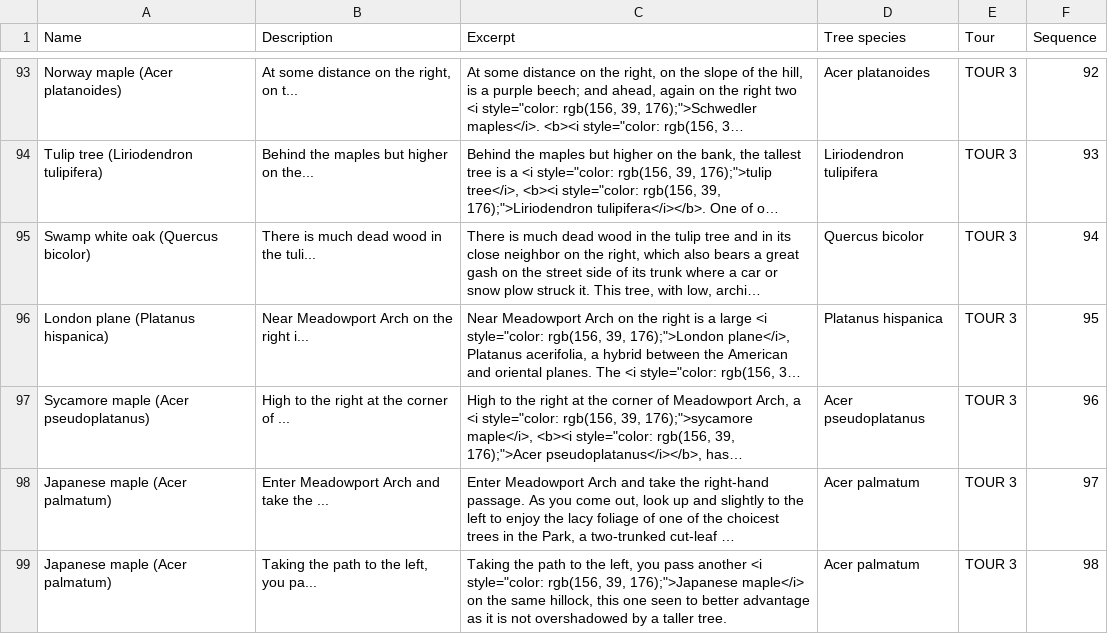
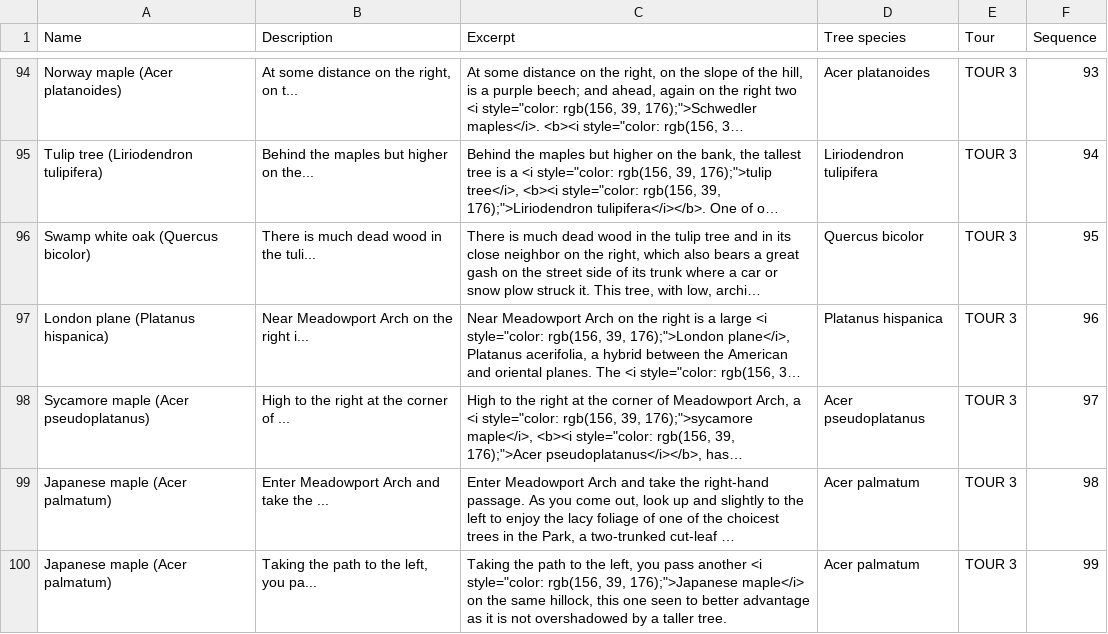
Before and after one commit to saverkamp/tree-trails-prospect-park, a CSV file: data/tree_trails.csv, drawn as a sheet; only a part is shown, gaps mark what is left out; long unchanged cells end in …; addresses are those after the commit; the diff covers the shown part only; the diff names each change by its address in the sheet, - before the commit and + after, or states it on an @@ line.

```diff
--- a/data/tree_trails.csv
+++ b/data/tree_trails.csv
-F94 (Sequence): 92
+F94 (Sequence): 93
-F95 (Sequence): 93
+F95 (Sequence): 94
-F96 (Sequence): 94
+F96 (Sequence): 95
-F97 (Sequence): 95
+F97 (Sequence): 96
-F98 (Sequence): 96
+F98 (Sequence): 97
-F99 (Sequence): 97
+F99 (Sequence): 98
-F100 (Sequence): 98
+F100 (Sequence): 99
```
Also changed, not shown: 3 added rows and 153 edited cells elsewhere in this file, data/tree_species.csv, 2 other files.
